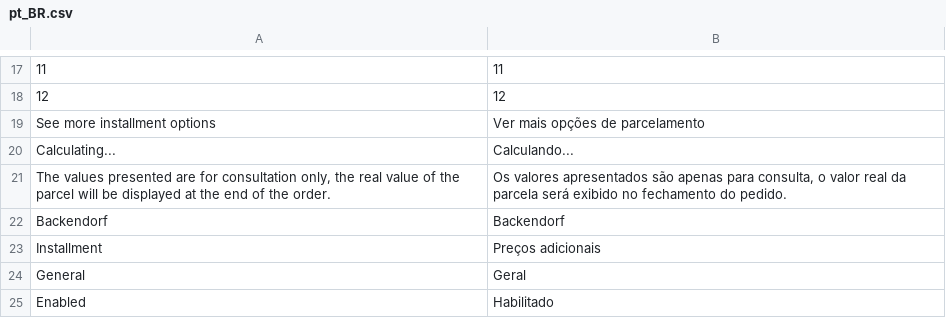
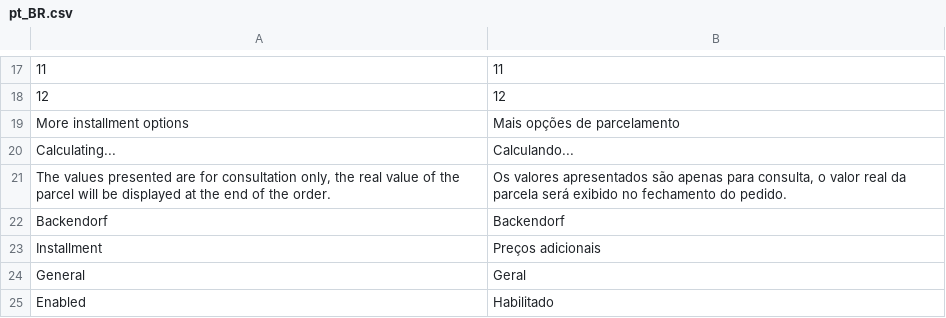
Before and after one commit to backendorf/magento2-installment, a CSV file: i18n/pt_BR.csv, drawn as a sheet; only a part is shown, gaps mark what is left out; the diff names each change by its address in the sheet, - before the commit and + after, or states it on an @@ line.

Commit message:
:hammer: - Replacing all installments with accordion component;

```diff
--- a/i18n/pt_BR.csv
+++ b/i18n/pt_BR.csv
-A19: See more installment options
+A19: More installment options
-B19: Ver mais opções de parcelamento
+B19: Mais opções de parcelamento
```
Also changed, not shown: 4 other files.
